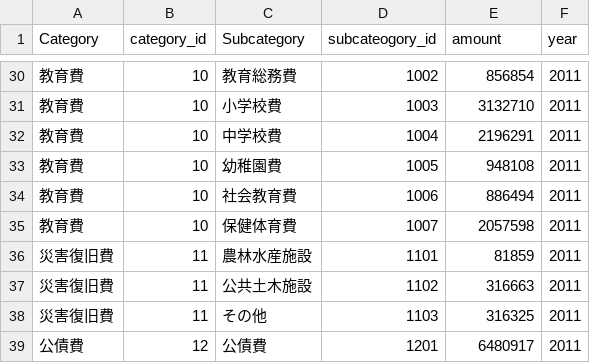
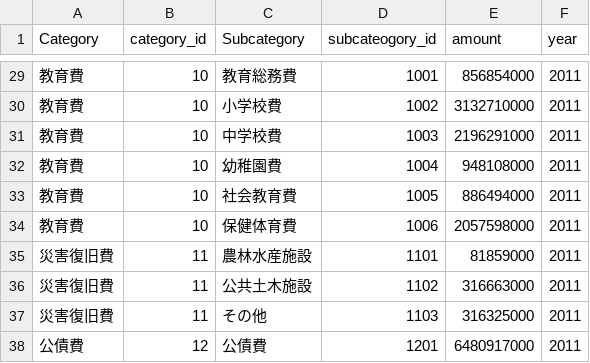
Before and after one commit to tsukubaspending/tsukubaspending.github.com, a CSV file: ibaraki_tsukuba_2011.csv, drawn as a sheet; only a part is shown, gaps mark what is left out; the diff covers the shown part only.

```diff
--- a/ibaraki_tsukuba_2011.csv
+++ b/ibaraki_tsukuba_2011.csv
@@ -30,10 +29,10 @@
-教育費,10,教育総務費,1002,856854,2011
-教育費,10,小学校費,1003,3132710,2011
-教育費,10,中学校費,1004,2196291,2011
-教育費,10,幼稚園費,1005,948108,2011
-教育費,10,社会教育費,1006,886494,2011
-教育費,10,保健体育費,1007,2057598,2011
-災害復旧費,11,農林水産施設,1101,81859,2011
-災害復旧費,11,公共土木施設,1102,316663,2011
-災害復旧費,11,その他,1103,316325,2011
-公債費,12,公債費,1201,6480917,2011
+教育費,10,教育総務費,1001,856854000,2011
+教育費,10,小学校費,1002,3132710000,2011
+教育費,10,中学校費,1003,2196291000,2011
+教育費,10,幼稚園費,1004,948108000,2011
+教育費,10,社会教育費,1005,886494000,2011
+教育費,10,保健体育費,1006,2057598000,2011
+災害復旧費,11,農林水産施設,1101,81859000,2011
+災害復旧費,11,公共土木施設,1102,316663000,2011
+災害復旧費,11,その他,1103,316325000,2011
+公債費,12,公債費,1201,6480917000,2011
```
Also changed, not shown: 1 removed row and 27 edited cells elsewhere in this file.
